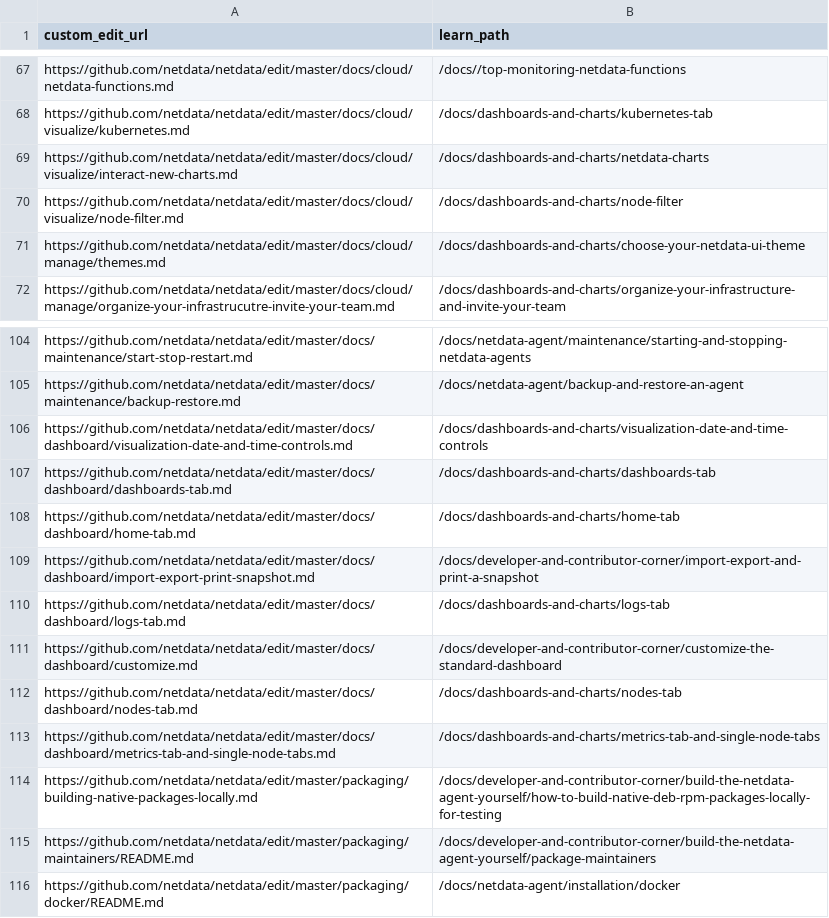
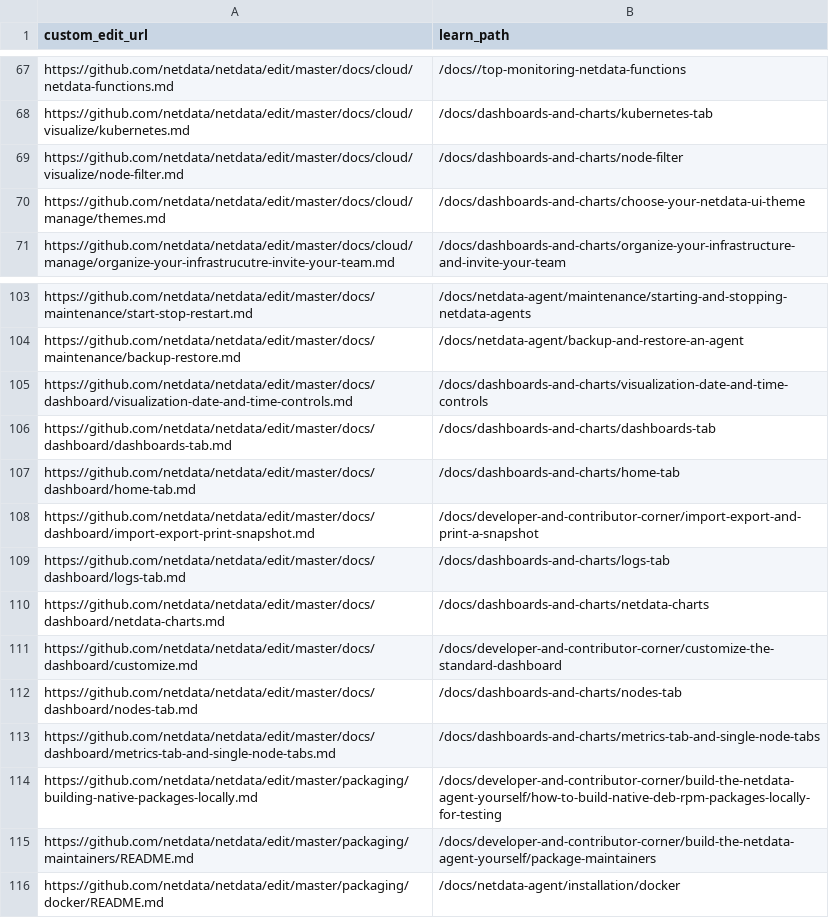
Before and after one commit to netdata/learn, a TSV file: ingest/one_commit_back_file-dict.tsv, drawn as a sheet; only a part is shown, gaps mark what is left out.

```diff
--- a/ingest/one_commit_back_file-dict.tsv
+++ b/ingest/one_commit_back_file-dict.tsv
@@ -68,3 +68,2 @@ https://github.com/netdata/netdata/edit/master/docs/cloud/netdata-functions.md	/
 https://github.com/netdata/netdata/edit/master/docs/cloud/visualize/kubernetes.md	/docs/dashboards-and-charts/kubernetes-tab
-https://github.com/netdata/netdata/edit/master/docs/cloud/visualize/interact-new-charts.md	/docs/dashboards-and-charts/netdata-charts
 https://github.com/netdata/netdata/edit/master/docs/cloud/visualize/node-filter.md	/docs/dashboards-and-charts/node-filter
@@ -110,2 +109,3 @@ https://github.com/netdata/netdata/edit/master/docs/dashboard/import-export-prin
 https://github.com/netdata/netdata/edit/master/docs/dashboard/logs-tab.md	/docs/dashboards-and-charts/logs-tab
+https://github.com/netdata/netdata/edit/master/docs/dashboard/netdata-charts.md	/docs/dashboards-and-charts/netdata-charts
 https://github.com/netdata/netdata/edit/master/docs/dashboard/customize.md	/docs/developer-and-contributor-corner/customize-the-standard-dashboard
```
Also changed, not shown: ingest/generated_map.tsv, 1 other file.
